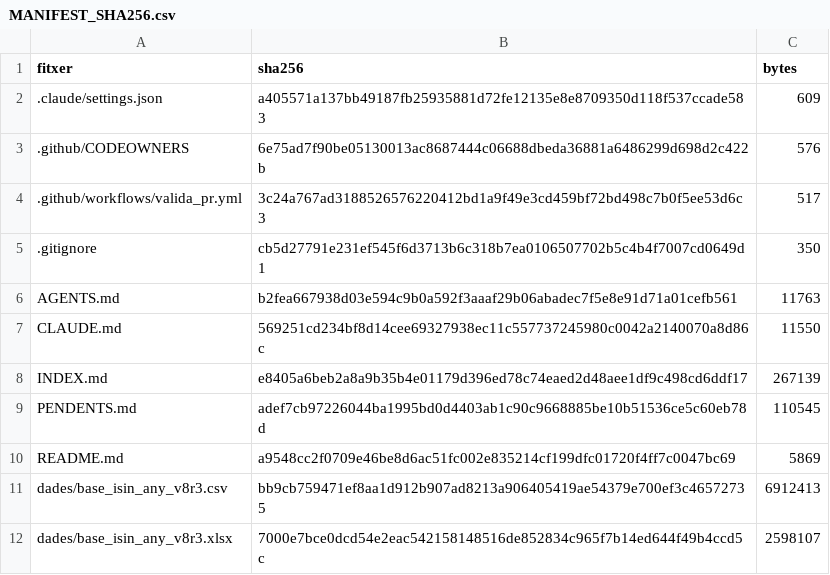
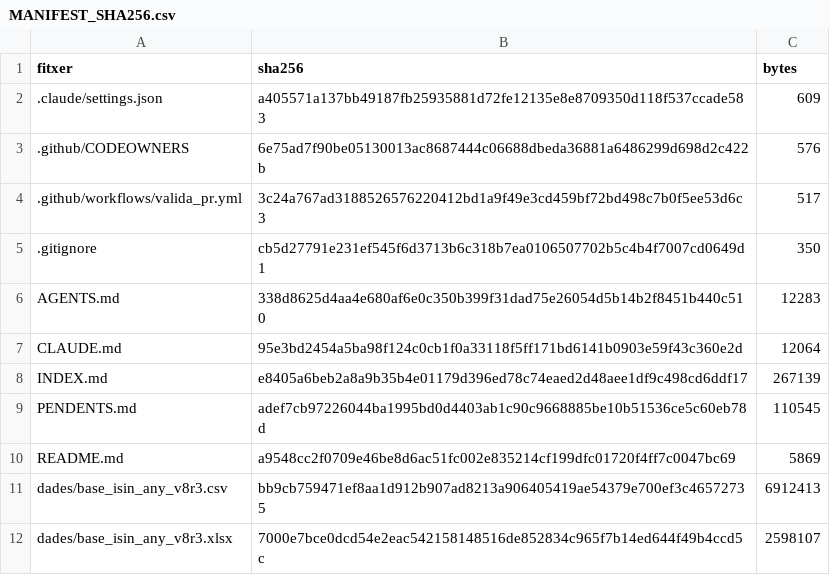
Before and after one commit to jmasoribas-max/base-fundadors-ceo-stoxx600, a CSV file: MANIFEST_SHA256.csv, drawn as a sheet; only a part is shown.

Commit message:
Afegeix la norma de revisar les fonts antigues del lot a AGENTS.md i CLAUDE.md.
Les cites i fonts ja presents a la fitxa o al registre no es donen per bones: s'han d'obrir i comprovar, i si no són vàlides es marquen al registre sense esborrar-les. El text és el mateix als dos fitxers.

```diff
--- a/MANIFEST_SHA256.csv
+++ b/MANIFEST_SHA256.csv
@@ -5,4 +5,4 @@ fitxer,sha256,bytes
 .gitignore,cb5d27791e231ef545f6d3713b6c318b7ea0106507702b5c4b4f7007cd0649d1,350
-AGENTS.md,b2fea667938d03e594c9b0a592f3aaaf29b06abadec7f5e8e91d71a01cefb561,11763
-CLAUDE.md,569251cd234bf8d14cee69327938ec11c557737245980c0042a2140070a8d86c,11550
+AGENTS.md,338d8625d4aa4e680af6e0c350b399f31dad75e26054d5b14b2f8451b440c510,12283
+CLAUDE.md,95e3bd2454a5ba98f124c0cb1f0a33118f5ff171bd6141b0903e59f43c360e2d,12064
 INDEX.md,e8405a6beb2a8a9b35b4e01179d396ed78c74eaed2d48aee1df9c498cd6ddf17,267139
```
Also changed, not shown: 2 other files.
